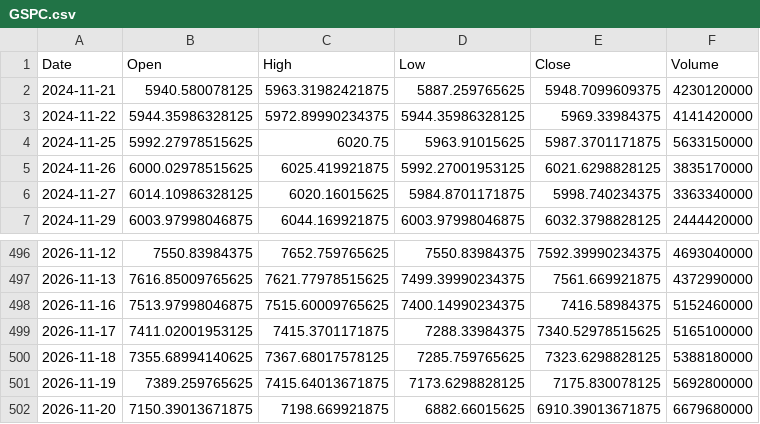
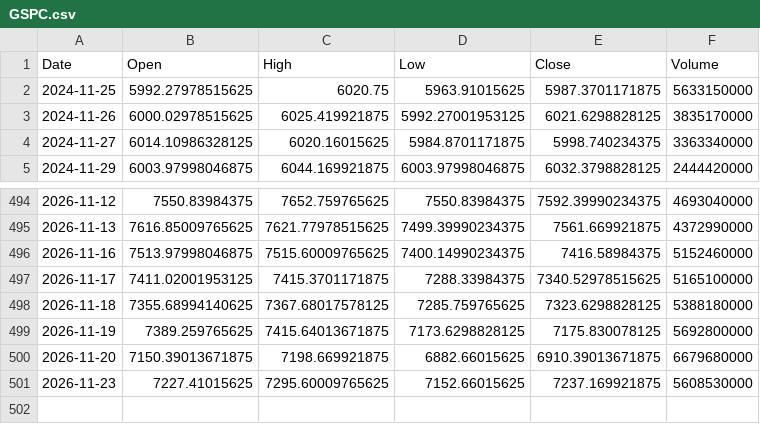
Before and after one commit to mmueses/estrategia-claude, a CSV file: datos/GSPC.csv, drawn as a sheet; only a part is shown, gaps mark what is left out; removed rows and columns are numbered as before the commit, all else as after; the diff names each change by its address in the sheet, - before the commit and + after, or states it on an @@ line.

```diff
--- a/datos/GSPC.csv
+++ b/datos/GSPC.csv
-row 2: 2024-11-21 | 5940.580078125 | 5963.31982421875 | 5887.259765625 | 5948.7099609375 | 4230120000
-row 3: 2024-11-22 | 5944.35986328125 | 5972.89990234375 | 5944.35986328125 | 5969.33984375 | 4141420000
+row 501: 2026-11-23 | 7227.41015625 | 7295.60009765625 | 7152.66015625 | 7237.169921875 | 5608530000
```
Also changed, not shown: datos/0P00000N5G.F.csv, datos/0P0001W7AI.F.csv, 2 other files.
